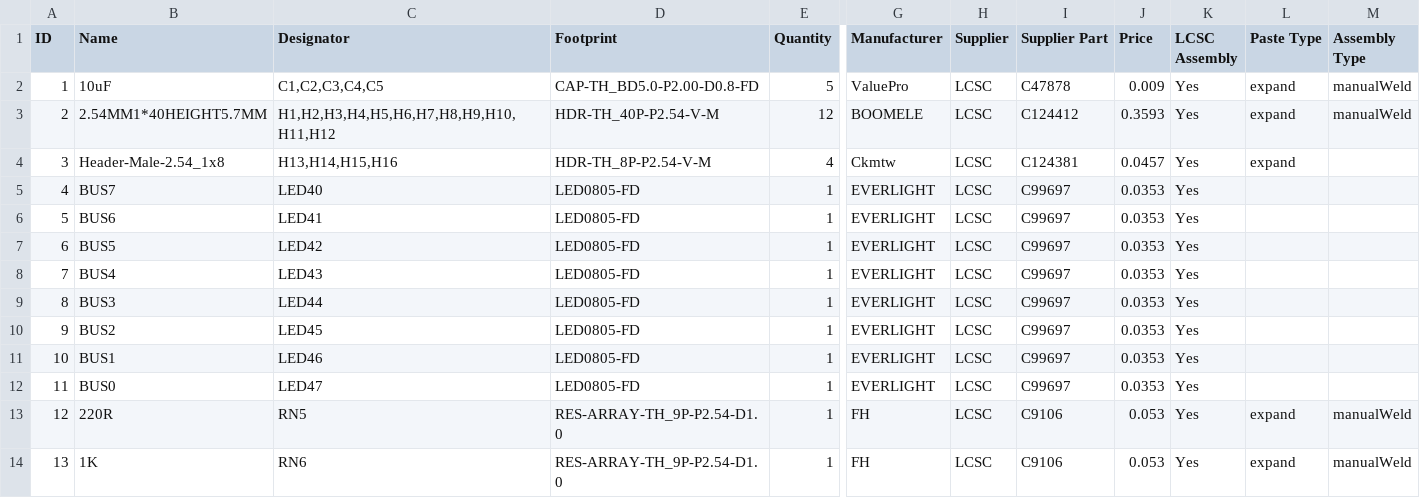
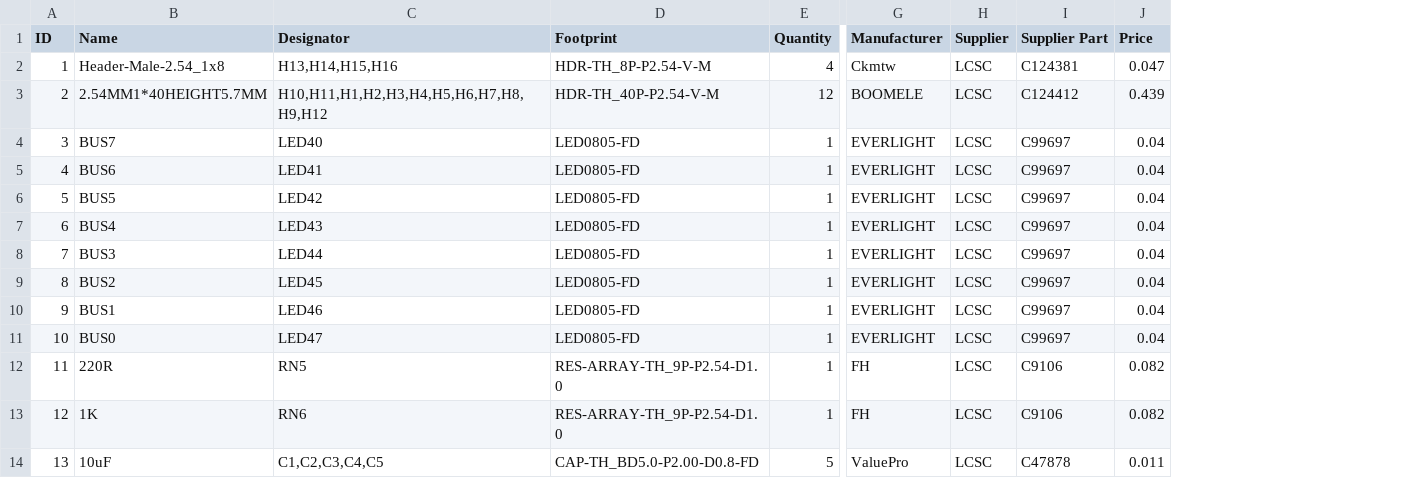
Before and after one commit to djh82uk/8-Bit-Computer, a CSV file: PCB Implementation/Bus Backplane/BOM_BusPlane.csv, drawn as a sheet; only a part is shown, gaps mark what is left out; removed rows and columns are numbered as before the commit, all else as after; rows hold the shown columns only; the diff names each change by its address in the sheet, - before the commit and + after, or states it on an @@ line.

```diff
--- a/PCB Implementation/Bus Backplane/BOM_BusPlane.csv
+++ b/PCB Implementation/Bus Backplane/BOM_BusPlane.csv
-column K (LCSC Assembly), rows 4-14: all Yes
-column L (Paste Type), rows 4-14: expand |  |  |  |  |  |  |  |  | expand | expand
-column M (Assembly Type), rows 13-14: manualWeld | manualWeld
-row 2: 1 | 10uF | C1,C2,C3,C4,C5 | CAP-TH_BD5.0-P2.00-D0.8-FD | 5 | ValuePro | LCSC | C47878 | 0.009 | Yes | expand | manualWeld
-row 3: 2 | 2.54MM1*40HEIGHT5.7MM | H1,H2,H3,H4,H5,H6,H7,H8,H9,H10,H11,H12 | HDR-TH_40P-P2.54-V-M | 12 | BOOMELE | LCSC | C124412 | 0.3593 | Yes | expand | manualWeld
@@ column A (ID) renumbered between rows 2 and 13 @@
-J2 (Price): 0.0457
+J2 (Price): 0.047
+row 3: 2 | 2.54MM1*40HEIGHT5.7MM | H10,H11,H1,H2,H3,H4,H5,H6,H7,H8,H9,H12 | HDR-TH_40P-P2.54-V-M | 12 | BOOMELE | LCSC | C124412 | 0.439
-J4:J11 (Price): 0.0353
+J4:J11 (Price): 0.04
-J12:J13 (Price): 0.053
+J12:J13 (Price): 0.082
+row 14: 13 | 10uF | C1,C2,C3,C4,C5 | CAP-TH_BD5.0-P2.00-D0.8-FD | 5 | ValuePro | LCSC | C47878 | 0.011
```
Also changed, not shown: PCB Implementation/A Register Module/BOM_Register_A.csv, PCB Implementation/B Register Module/BOM_Register_B.csv, 9 other files.
